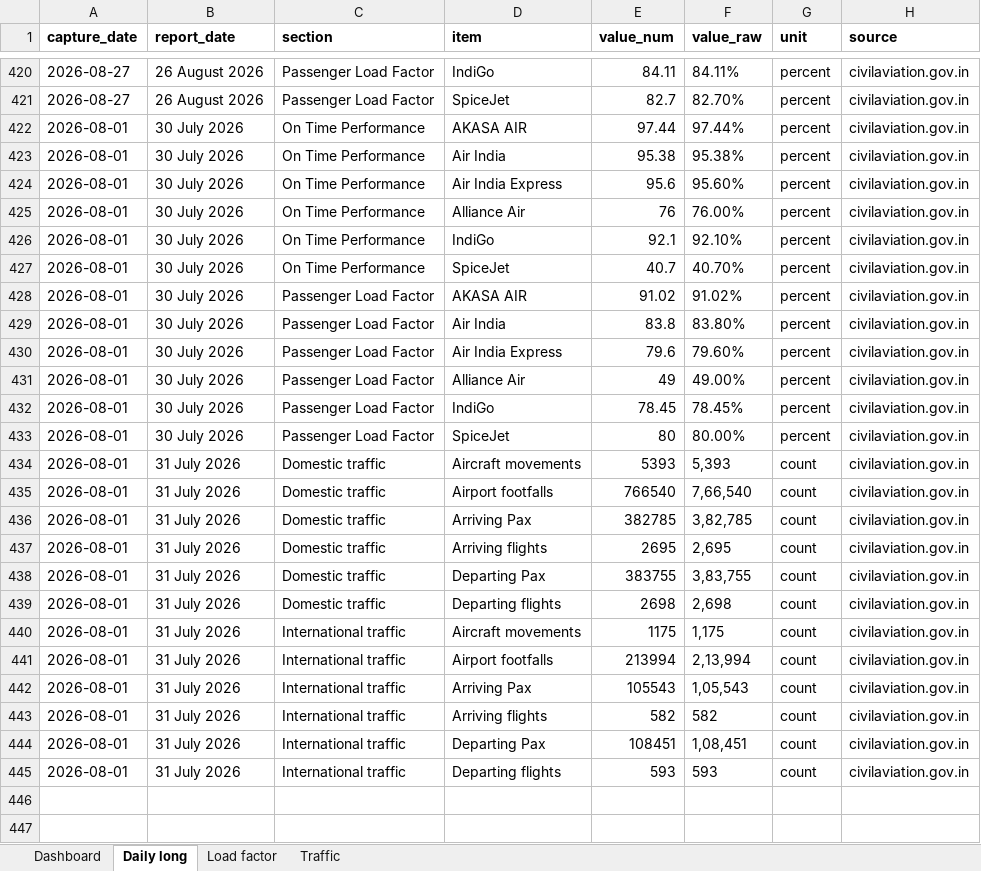
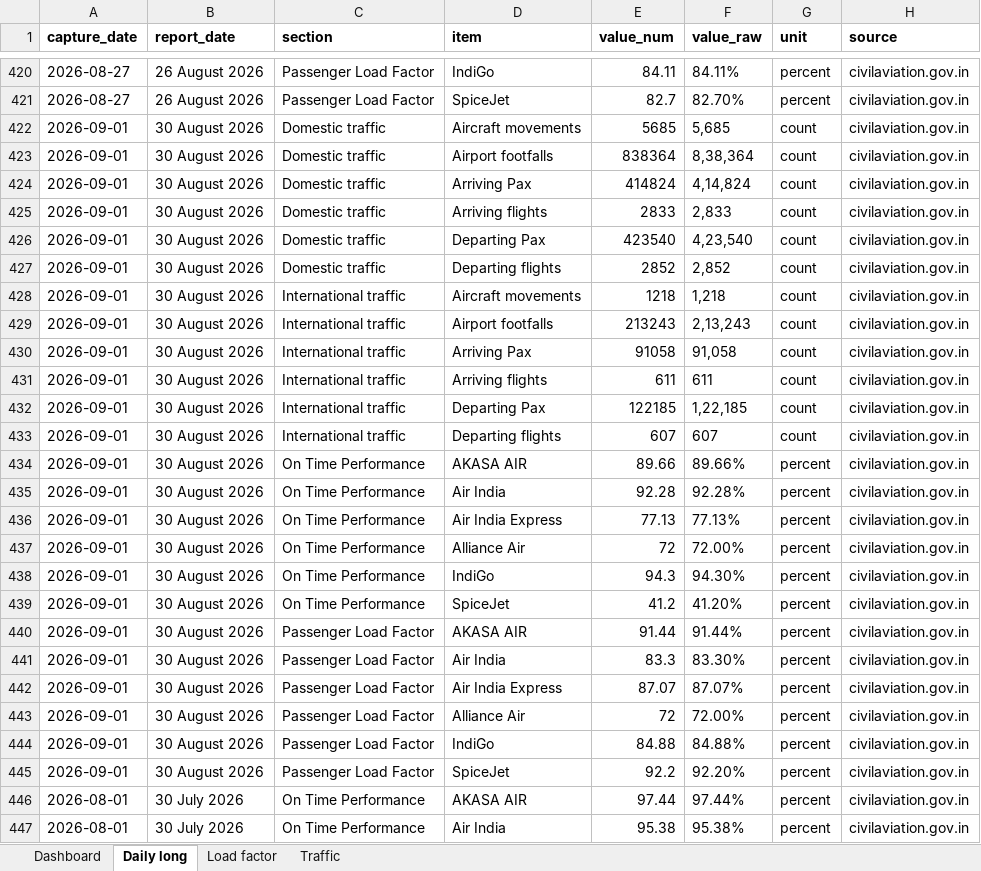
Before and after one commit to isgulati95-code/flight-fare-tracker, an Excel workbook: aviation.xlsx, sheet Daily long, drawn as a sheet; only a part is shown, gaps mark what is left out; the shorter side is filled out with more unchanged rows; values as stored, in another font and other column widths than the file's, no borders; the diff names each change by its address in the sheet, - before the commit and + after, or states it on an @@ line.

```diff
--- a/aviation.xlsx (sheet Daily long)
+++ b/aviation.xlsx (sheet Daily long)
+row 422: 2026-09-01 | 30 August 2026 | Domestic traffic | Aircraft movements | 5685 | 5,685 | count | civilaviation.gov.in
+row 423: 2026-09-01 | 30 August 2026 | Domestic traffic | Airport footfalls | 838364 | 8,38,364 | count | civilaviation.gov.in
+row 424: 2026-09-01 | 30 August 2026 | Domestic traffic | Arriving Pax | 414824 | 4,14,824 | count | civilaviation.gov.in
+row 425: 2026-09-01 | 30 August 2026 | Domestic traffic | Arriving flights | 2833 | 2,833 | count | civilaviation.gov.in
+row 426: 2026-09-01 | 30 August 2026 | Domestic traffic | Departing Pax | 423540 | 4,23,540 | count | civilaviation.gov.in
+row 427: 2026-09-01 | 30 August 2026 | Domestic traffic | Departing flights | 2852 | 2,852 | count | civilaviation.gov.in
+row 428: 2026-09-01 | 30 August 2026 | International traffic | Aircraft movements | 1218 | 1,218 | count | civilaviation.gov.in
+row 429: 2026-09-01 | 30 August 2026 | International traffic | Airport footfalls | 213243 | 2,13,243 | count | civilaviation.gov.in
+row 430: 2026-09-01 | 30 August 2026 | International traffic | Arriving Pax | 91058 | 91,058 | count | civilaviation.gov.in
+row 431: 2026-09-01 | 30 August 2026 | International traffic | Arriving flights | 611 | 611 | count | civilaviation.gov.in
+row 432: 2026-09-01 | 30 August 2026 | International traffic | Departing Pax | 122185 | 1,22,185 | count | civilaviation.gov.in
+row 433: 2026-09-01 | 30 August 2026 | International traffic | Departing flights | 607 | 607 | count | civilaviation.gov.in
+row 434: 2026-09-01 | 30 August 2026 | On Time Performance | AKASA AIR | 89.66 | 89.66% | percent | civilaviation.gov.in
+row 435: 2026-09-01 | 30 August 2026 | On Time Performance | Air India | 92.28 | 92.28% | percent | civilaviation.gov.in
+row 436: 2026-09-01 | 30 August 2026 | On Time Performance | Air India Express | 77.13 | 77.13% | percent | civilaviation.gov.in
+row 437: 2026-09-01 | 30 August 2026 | On Time Performance | Alliance Air | 72 | 72.00% | percent | civilaviation.gov.in
+row 438: 2026-09-01 | 30 August 2026 | On Time Performance | IndiGo | 94.3 | 94.30% | percent | civilaviation.gov.in
+row 439: 2026-09-01 | 30 August 2026 | On Time Performance | SpiceJet | 41.2 | 41.20% | percent | civilaviation.gov.in
+row 440: 2026-09-01 | 30 August 2026 | Passenger Load Factor | AKASA AIR | 91.44 | 91.44% | percent | civilaviation.gov.in
+row 441: 2026-09-01 | 30 August 2026 | Passenger Load Factor | Air India | 83.3 | 83.30% | percent | civilaviation.gov.in
+row 442: 2026-09-01 | 30 August 2026 | Passenger Load Factor | Air India Express | 87.07 | 87.07% | percent | civilaviation.gov.in
+row 443: 2026-09-01 | 30 August 2026 | Passenger Load Factor | Alliance Air | 72 | 72.00% | percent | civilaviation.gov.in
+row 444: 2026-09-01 | 30 August 2026 | Passenger Load Factor | IndiGo | 84.88 | 84.88% | percent | civilaviation.gov.in
+row 445: 2026-09-01 | 30 August 2026 | Passenger Load Factor | SpiceJet | 92.2 | 92.20% | percent | civilaviation.gov.in
```
Also changed, not shown: sheet Dashboard, sheet Load factor, sheet Traffic, fares.xlsx, 4 other files.
